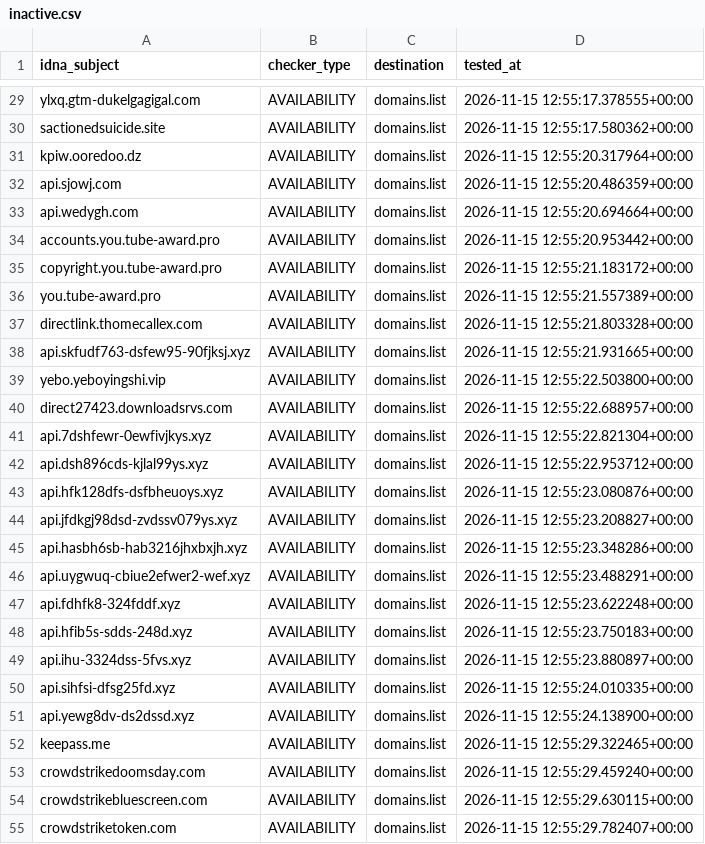
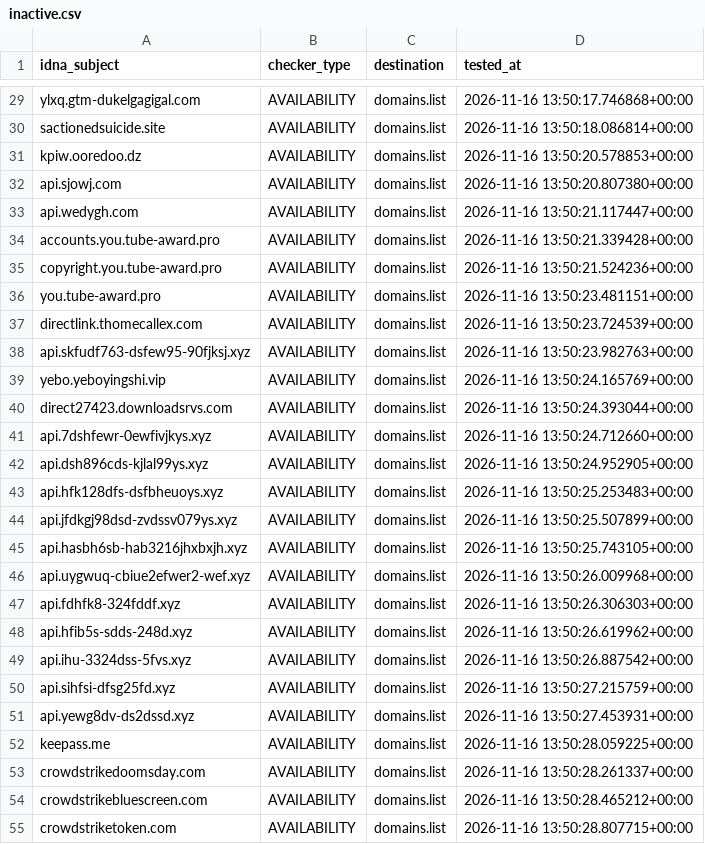
Before and after one commit to Ultimate-Hosts-Blacklist/blacklist, a CSV file: .pyfunceble/inactive.csv, drawn as a sheet; only a part is shown, gaps mark what is left out; the diff covers the shown part only; the diff names each change by its address in the sheet, - before the commit and + after, or states it on an @@ line.

```diff
--- a/.pyfunceble/inactive.csv
+++ b/.pyfunceble/inactive.csv
-D29 (tested_at): 2026-11-15 12:55:17.378555+00:00
+D29 (tested_at): 2026-11-16 13:50:17.746868+00:00
-D30 (tested_at): 2026-11-15 12:55:17.580362+00:00
+D30 (tested_at): 2026-11-16 13:50:18.086814+00:00
-D31 (tested_at): 2026-11-15 12:55:20.317964+00:00
+D31 (tested_at): 2026-11-16 13:50:20.578853+00:00
-D32 (tested_at): 2026-11-15 12:55:20.486359+00:00
+D32 (tested_at): 2026-11-16 13:50:20.807380+00:00
-D33 (tested_at): 2026-11-15 12:55:20.694664+00:00
+D33 (tested_at): 2026-11-16 13:50:21.117447+00:00
-D34 (tested_at): 2026-11-15 12:55:20.953442+00:00
+D34 (tested_at): 2026-11-16 13:50:21.339428+00:00
-D35 (tested_at): 2026-11-15 12:55:21.183172+00:00
+D35 (tested_at): 2026-11-16 13:50:21.524236+00:00
-D36 (tested_at): 2026-11-15 12:55:21.557389+00:00
+D36 (tested_at): 2026-11-16 13:50:23.481151+00:00
-D37 (tested_at): 2026-11-15 12:55:21.803328+00:00
+D37 (tested_at): 2026-11-16 13:50:23.724539+00:00
-D38 (tested_at): 2026-11-15 12:55:21.931665+00:00
+D38 (tested_at): 2026-11-16 13:50:23.982763+00:00
-D39 (tested_at): 2026-11-15 12:55:22.503800+00:00
+D39 (tested_at): 2026-11-16 13:50:24.165769+00:00
-D40 (tested_at): 2026-11-15 12:55:22.688957+00:00
+D40 (tested_at): 2026-11-16 13:50:24.393044+00:00
-D41 (tested_at): 2026-11-15 12:55:22.821304+00:00
+D41 (tested_at): 2026-11-16 13:50:24.712660+00:00
-D42 (tested_at): 2026-11-15 12:55:22.953712+00:00
+D42 (tested_at): 2026-11-16 13:50:24.952905+00:00
-D43 (tested_at): 2026-11-15 12:55:23.080876+00:00
+D43 (tested_at): 2026-11-16 13:50:25.253483+00:00
-D44 (tested_at): 2026-11-15 12:55:23.208827+00:00
+D44 (tested_at): 2026-11-16 13:50:25.507899+00:00
-D45 (tested_at): 2026-11-15 12:55:23.348286+00:00
+D45 (tested_at): 2026-11-16 13:50:25.743105+00:00
-D46 (tested_at): 2026-11-15 12:55:23.488291+00:00
+D46 (tested_at): 2026-11-16 13:50:26.009968+00:00
-D47 (tested_at): 2026-11-15 12:55:23.622248+00:00
+D47 (tested_at): 2026-11-16 13:50:26.306303+00:00
-D48 (tested_at): 2026-11-15 12:55:23.750183+00:00
+D48 (tested_at): 2026-11-16 13:50:26.619962+00:00
-D49 (tested_at): 2026-11-15 12:55:23.880897+00:00
+D49 (tested_at): 2026-11-16 13:50:26.887542+00:00
-D50 (tested_at): 2026-11-15 12:55:24.010335+00:00
+D50 (tested_at): 2026-11-16 13:50:27.215759+00:00
-D51 (tested_at): 2026-11-15 12:55:24.138900+00:00
+D51 (tested_at): 2026-11-16 13:50:27.453931+00:00
-D52 (tested_at): 2026-11-15 12:55:29.322465+00:00
+D52 (tested_at): 2026-11-16 13:50:28.059225+00:00
-D53 (tested_at): 2026-11-15 12:55:29.459240+00:00
+D53 (tested_at): 2026-11-16 13:50:28.261337+00:00
-D54 (tested_at): 2026-11-15 12:55:29.630115+00:00
+D54 (tested_at): 2026-11-16 13:50:28.465212+00:00
-D55 (tested_at): 2026-11-15 12:55:29.782407+00:00
+D55 (tested_at): 2026-11-16 13:50:28.807715+00:00
```
Also changed, not shown: 38 edited cells elsewhere in this file, .pyfunceble/whois.csv, 10 other files.
